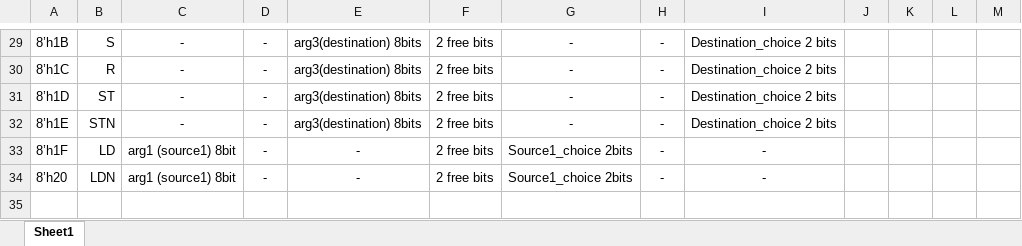
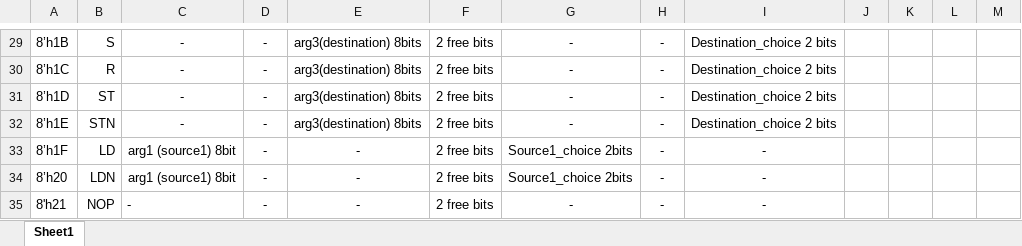
Before and after one commit to tylkostudent/PBL, an Excel workbook: Documentation/Instruction_set.xlsx, sheet Sheet1, drawn as a sheet; only a part is shown, gaps mark what is left out; values as stored, in another font and other column widths than the file's, no borders; the diff names each change by its address in the sheet, - before the commit and + after, or states it on an @@ line.

```diff
--- a/Documentation/Instruction_set.xlsx (sheet Sheet1)
+++ b/Documentation/Instruction_set.xlsx (sheet Sheet1)
+row 35: 8'h21 | NOP | - | - | - | 2 free bits | - | - | -
```
Also changed, not shown: 3 other files.
